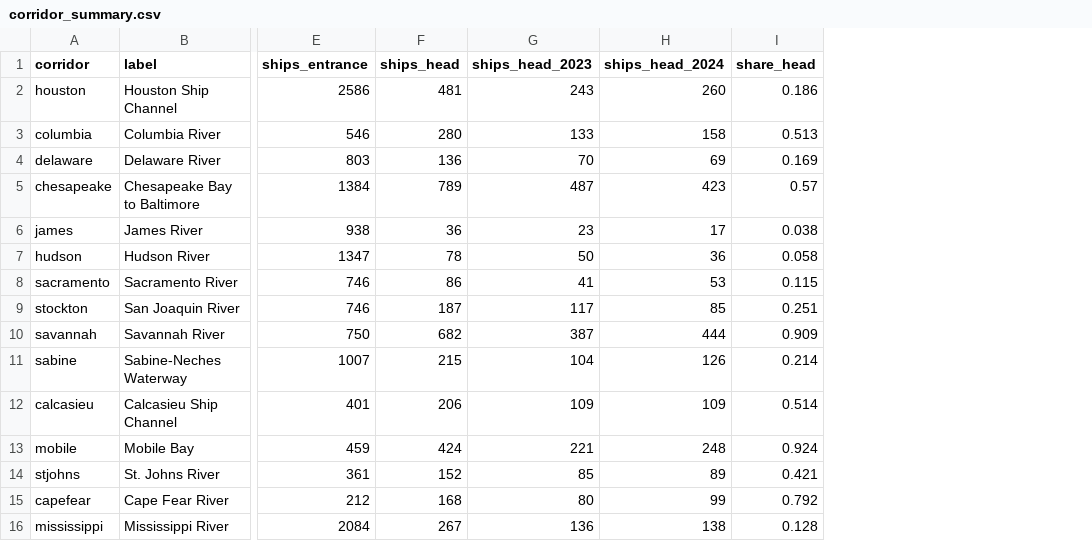
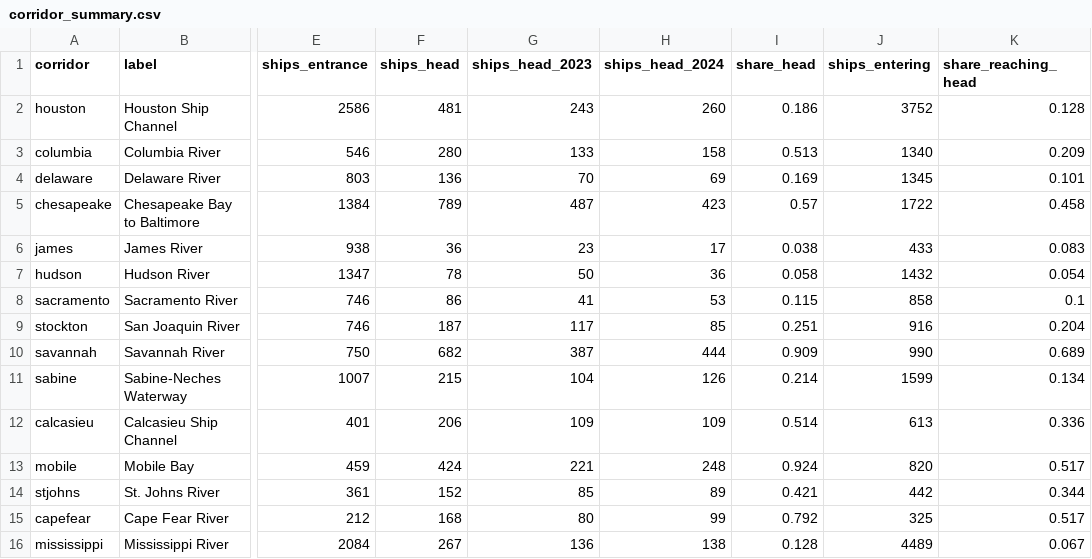
Before and after one commit to nicklasorte/matlab_shipping_gis, a CSV file: outputs/2023_2024/viz/corridor_summary.csv, drawn as a sheet; only a part is shown, gaps mark what is left out; the diff names each change by its address in the sheet, - before the commit and + after, or states it on an @@ line.

```diff
--- a/outputs/2023_2024/viz/corridor_summary.csv
+++ b/outputs/2023_2024/viz/corridor_summary.csv
+column J (ships_entering), rows 2-16: 3752 | 1340 | 1345 | 1722 | 433 | 1432 | 858 | 916 | 990 | 1599 | 613 | 820 | 442 | 325 | 4489
+column K (share_reaching_head), rows 2-16: 0.128 | 0.209 | 0.101 | 0.458 | 0.083 | 0.054 | 0.1 | 0.204 | 0.689 | 0.134 | 0.336 | 0.517 | 0.344 | 0.517 | 0.067
```
Also changed, not shown: 17 other files.
